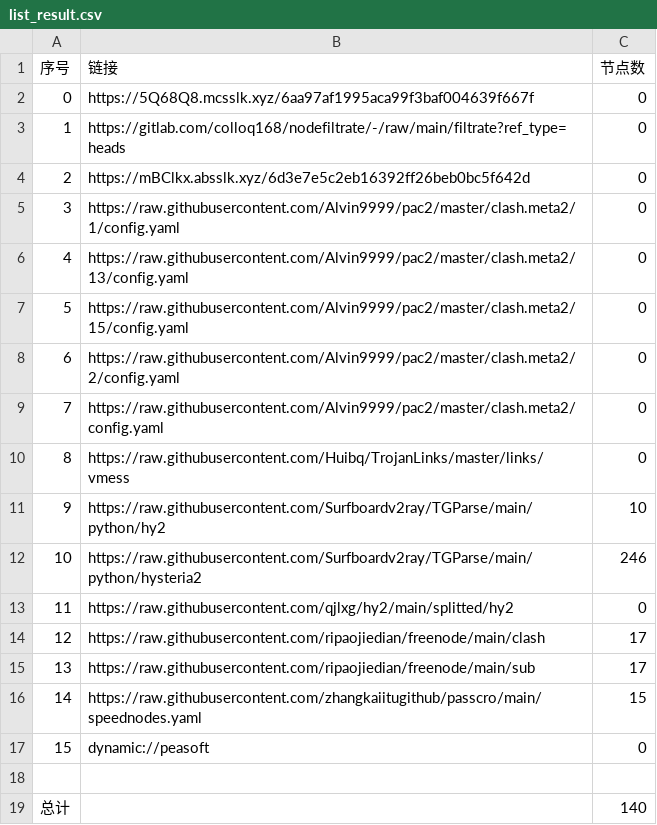
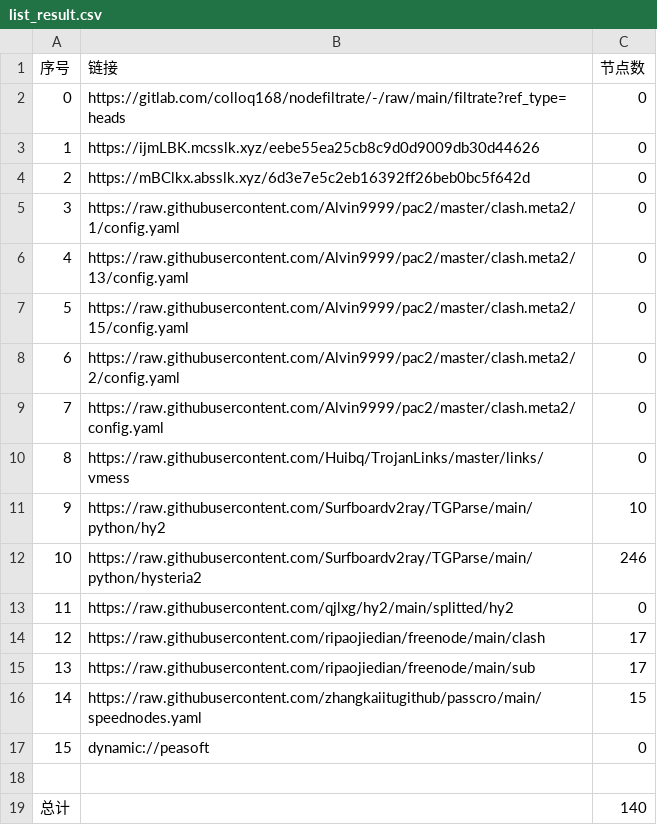
Before and after one commit to rf916711-del/AutoMergePublicNodes, a CSV file: list_result.csv, drawn as a sheet.

```diff
--- a/list_result.csv
+++ b/list_result.csv
@@ -1,4 +1,4 @@
 序号,链接,节点数
-0,https://5Q68Q8.mcsslk.xyz/6aa97af1995aca99f3baf004639f667f,0
-1,https://gitlab.com/colloq168/nodefiltrate/-/raw/main/filtrate?ref_type=heads,0
+0,https://gitlab.com/colloq168/nodefiltrate/-/raw/main/filtrate?ref_type=heads,0
+1,https://ijmLBK.mcsslk.xyz/eebe55ea25cb8c9d0d9009db30d44626,0
 2,https://mBClkx.absslk.xyz/6d3e7e5c2eb16392ff26beb0bc5f642d,0
```
Also changed, not shown: 3 other files.
